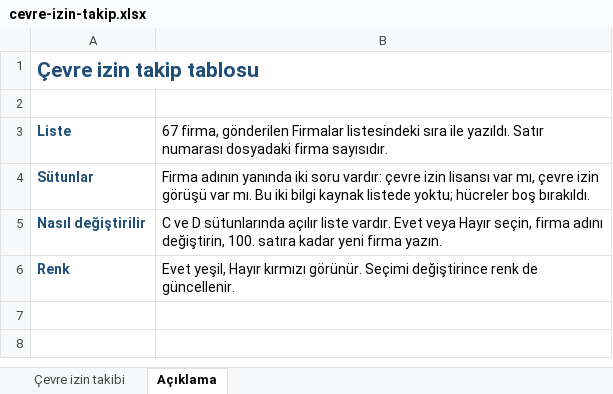
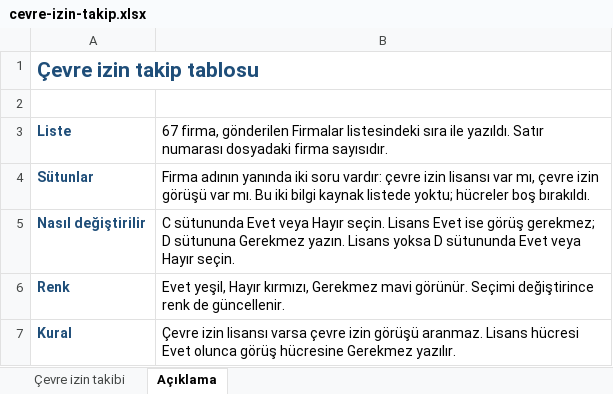
Before and after one commit to iremalisan/alisansges, an Excel workbook: cevre-izin-takip.xlsx, sheet Açıklama, drawn as a sheet; values as stored, in another font and other column widths than the file's, no borders; the diff names each change by its address in the sheet, - before the commit and + after, or states it on an @@ line.

```diff
--- a/cevre-izin-takip.xlsx (sheet Açıklama)
+++ b/cevre-izin-takip.xlsx (sheet Açıklama)
-B5: C ve D sütunlarında açılır liste vardır. Evet veya Hayır seçin, firma adını değiştirin, 100. satıra kadar yeni firma yazın.
+B5: C sütununda Evet veya Hayır seçin. Lisans Evet ise görüş gerekmez; D sütununa Gerekmez yazın. Lisans yoksa D sütununda Evet veya Hayır seçin.
-B6: …yeşil, Hayır kırmızı görünür. Seçimi…
+B6: …yeşil, Hayır kırmızı, Gerekmez mavi görünür. Seçimi…
+row 7: Kural | Çevre izin lisansı varsa çevre izin görüşü aranmaz. Lisans hücresi Evet olunca görüş hücresine Gerekmez yazılır.
```
